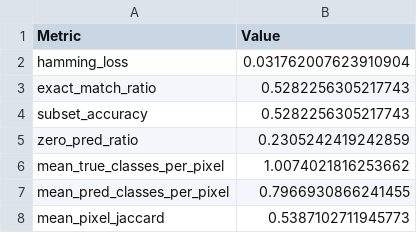
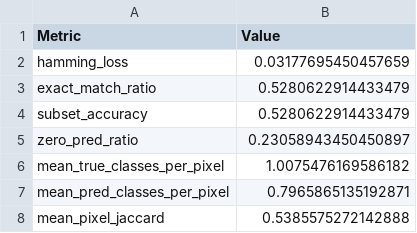
Before and after one commit to rpgouveia/pucpr_pibiti_semantic_segmentation, a CSV file: results_unet_multilabel/multilabel_metrics.csv, drawn as a sheet.

```diff
--- a/results_unet_multilabel/multilabel_metrics.csv
+++ b/results_unet_multilabel/multilabel_metrics.csv
@@ -1,8 +1,8 @@
 Metric,Value
-hamming_loss,0.031762007623910904
-exact_match_ratio,0.5282256305217743
-subset_accuracy,0.5282256305217743
-zero_pred_ratio,0.2305242419242859
-mean_true_classes_per_pixel,1.0074021816253662
-mean_pred_classes_per_pixel,0.7966930866241455
-mean_pixel_jaccard,0.5387102711945773
+hamming_loss,0.03177695450457659
+exact_match_ratio,0.5280622914433479
+subset_accuracy,0.5280622914433479
+zero_pred_ratio,0.23058943450450897
+mean_true_classes_per_pixel,1.0075476169586182
+mean_pred_classes_per_pixel,0.7965865135192871
+mean_pixel_jaccard,0.5385575272142888
```
Also changed, not shown: results_unet_multilabel/binary_metrics_by_class.csv, 12 other files.
